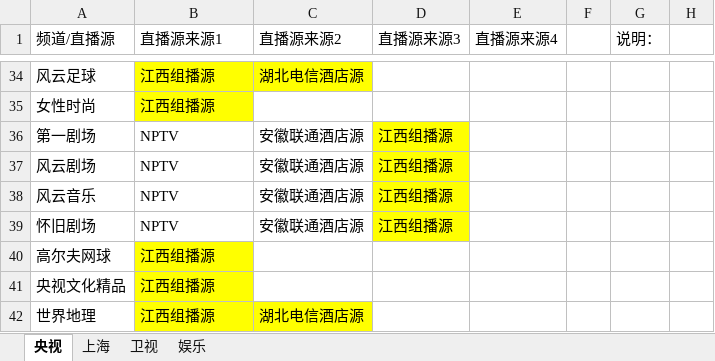
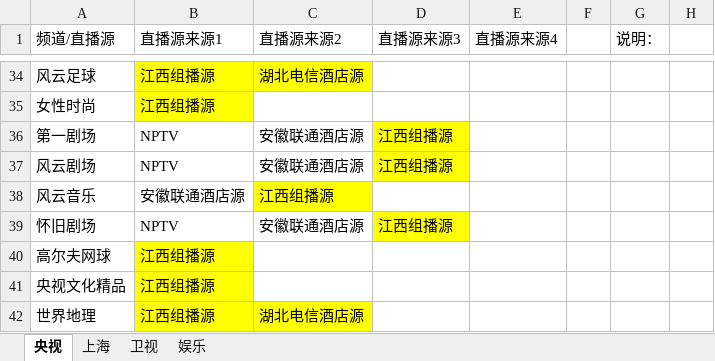
Before and after one commit to Alonso0729/Television, an Excel workbook: 直播源汇总文档/其他文档/常看频道直播源统计.xlsx, sheet 央视, drawn as a sheet; only a part is shown, gaps mark what is left out; values as stored, in another font and other column widths than the file's, no borders; the diff names each change by its address in the sheet, - before the commit and + after, or states it on an @@ line.

```diff
--- a/直播源汇总文档/其他文档/常看频道直播源统计.xlsx (sheet 央视)
+++ b/直播源汇总文档/其他文档/常看频道直播源统计.xlsx (sheet 央视)
-B38 (直播源来源1): NPTV
+B38 (直播源来源1): 安徽联通酒店源
-C38 (直播源来源2): 安徽联通酒店源
+C38 (直播源来源2): 江西组播源
-C38 fill: none
+C38 fill: #FFFF00
-D38 (直播源来源3): 江西组播源
+D38 (直播源来源3): (empty)
-D38 fill: #FFFF00
+D38 fill: none
```
Also changed, not shown: 1 other file.
